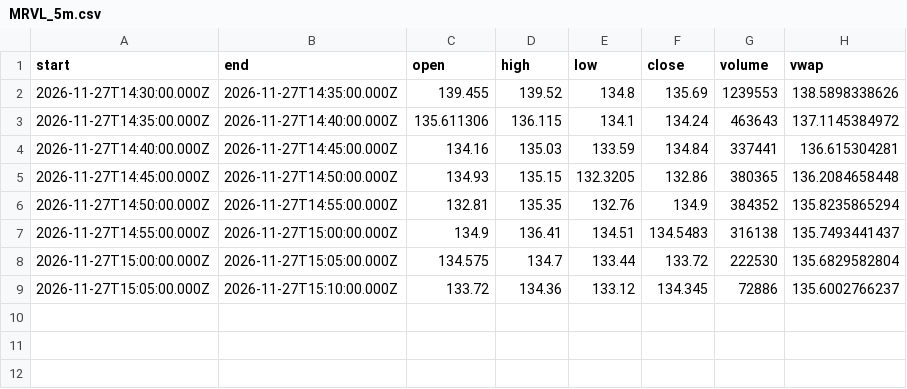
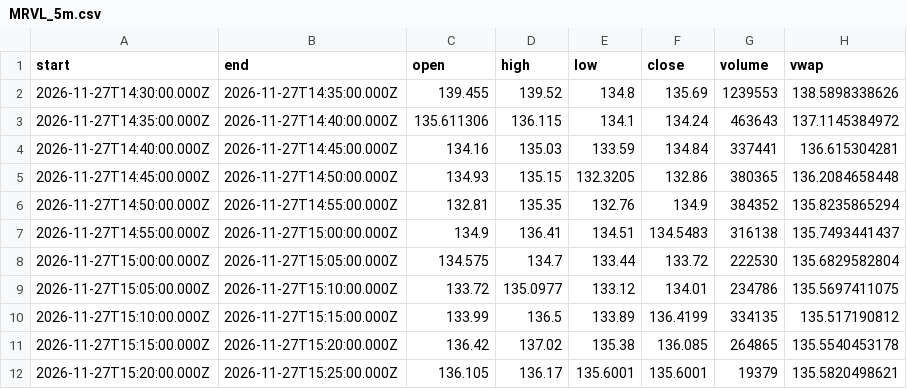
Before and after one commit to karab-commits/trading-desk, a CSV file: bars/MRVL_5m.csv, drawn as a sheet.

```diff
--- a/bars/MRVL_5m.csv
+++ b/bars/MRVL_5m.csv
@@ -8,2 +8,5 @@ start,end,open,high,low,close,volume,vwap
 2026-11-27T15:00:00.000Z,2026-11-27T15:05:00.000Z,134.575,134.7,133.44,133.72,222530,135.6829582804
-2026-11-27T15:05:00.000Z,2026-11-27T15:10:00.000Z,133.72,134.36,133.12,134.345,72886,135.6002766237
+2026-11-27T15:05:00.000Z,2026-11-27T15:10:00.000Z,133.72,135.0977,133.12,134.01,234786,135.5697411075
+2026-11-27T15:10:00.000Z,2026-11-27T15:15:00.000Z,133.99,136.5,133.89,136.4199,334135,135.517190812
+2026-11-27T15:15:00.000Z,2026-11-27T15:20:00.000Z,136.42,137.02,135.38,136.085,264865,135.5540453178
+2026-11-27T15:20:00.000Z,2026-11-27T15:25:00.000Z,136.105,136.17,135.6001,135.6001,19379,135.5820498621
```
Also changed, not shown: bars/LITE_5m.csv, bars/MU_5m.csv, 7 other files.
